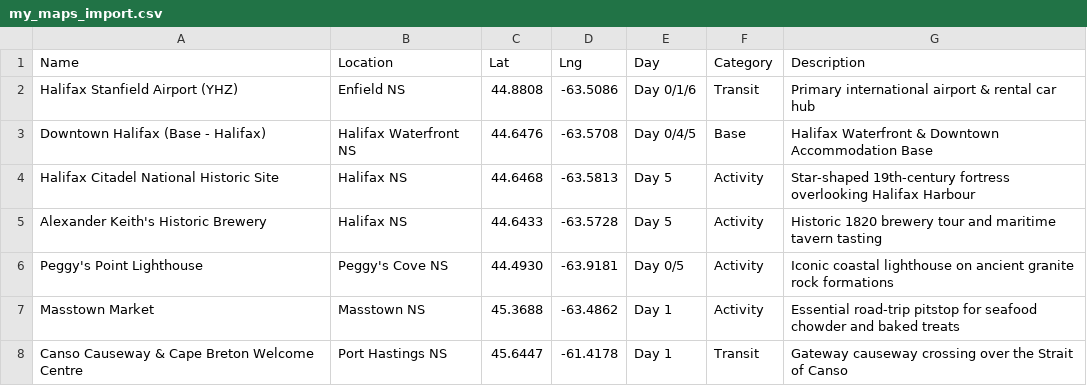
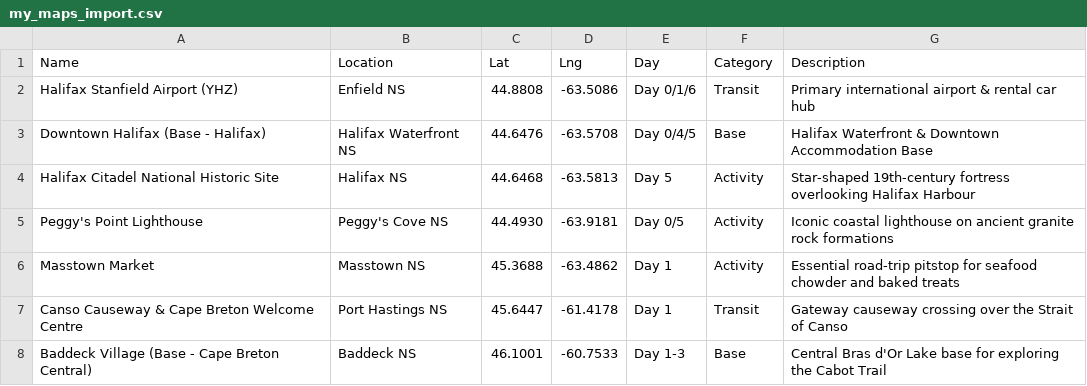
Before and after one commit to iammzz/novascotia-2026, a CSV file: docs/assets/data/my_maps_import.csv, drawn as a sheet; only a part is shown; the shorter side is filled out with more unchanged rows.

Commit message:
Trim trip to 5-Day core with Day 5 (Wed Oct 14) evening return flight to Toronto
- Day 5 restructured as return day: Peggy's Cove morning, Citadel perimeter + noon gun only, farewell boardwalk lobster lunch (replaces evening feast), Maritime Museum of the Atlantic 2:15-3:45 PM (must-do), YHZ transit and 7:30 PM+ flight home
- Definite cuts: Alexander Keith's 1820 Brewery Tour, Citadel paid interior exhibits, Day 6 as default return leg
- Day 6 reframed as optional Bay of Fundy extension only if return pushed to Oct 15/16
- Synced index, logistics, todo, questions (Option B selected), research matrix, maps, map CSV, potential activities vault, mkdocs nav

```diff
--- a/docs/assets/data/my_maps_import.csv
+++ b/docs/assets/data/my_maps_import.csv
@@ -4,3 +4,2 @@ Downtown Halifax (Base - Halifax),Halifax Waterfront NS,44.6476,-63.5708,Day 0/4
 Halifax Citadel National Historic Site,Halifax NS,44.6468,-63.5813,Day 5,Activity,Star-shaped 19th-century fortress overlooking Halifax Harbour
-Alexander Keith's Historic Brewery,Halifax NS,44.6433,-63.5728,Day 5,Activity,Historic 1820 brewery tour and maritime tavern tasting
 Peggy's Point Lighthouse,Peggy's Cove NS,44.4930,-63.9181,Day 0/5,Activity,Iconic coastal lighthouse on ancient granite rock formations
```
Also changed, not shown: 10 other files.
